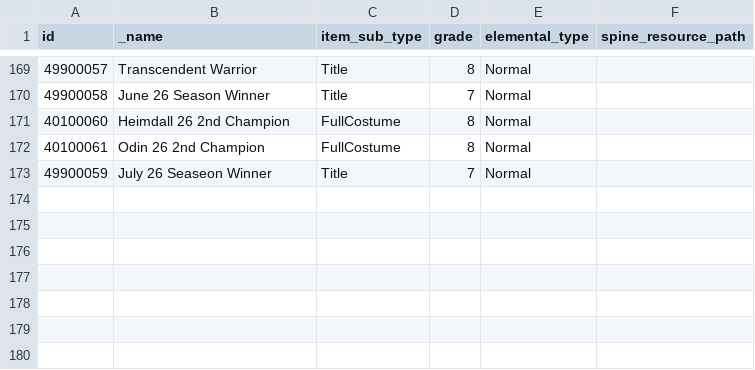
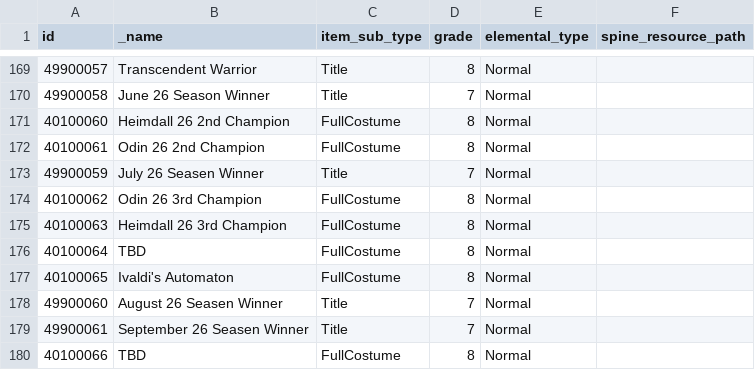
Before and after one commit to BasixKOR/lib9c, a CSV file: Lib9c/TableCSV/CostumeItemSheet.csv, drawn as a sheet; only a part is shown, gaps mark what is left out; the diff names each change by its address in the sheet, - before the commit and + after, or states it on an @@ line.

Commit message:
Update CostumeItemSheet.csv from Google Sheets

```diff
--- a/Lib9c/TableCSV/CostumeItemSheet.csv
+++ b/Lib9c/TableCSV/CostumeItemSheet.csv
-B173 (_name): July 26 Seaseon Winner
+B173 (_name): July 26 Seasen Winner
+row 174: 40100062 | Odin 26 3rd Champion | FullCostume | 8 | Normal
+row 175: 40100063 | Heimdall 26 3rd Champion | FullCostume | 8 | Normal
+row 176: 40100064 | TBD | FullCostume | 8 | Normal
+row 177: 40100065 | Ivaldi's Automaton | FullCostume | 8 | Normal
+row 178: 49900060 | August 26 Seasen Winner | Title | 7 | Normal
+row 179: 49900061 | September 26 Seasen Winner | Title | 7 | Normal
+row 180: 40100066 | TBD | FullCostume | 8 | Normal
```
